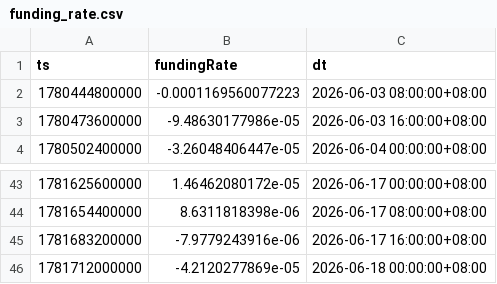
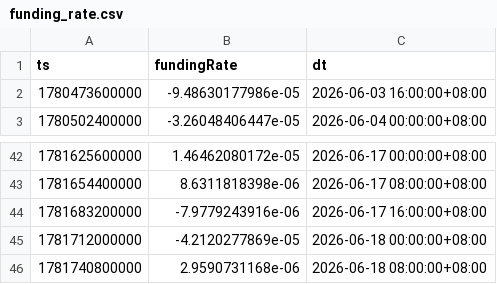
Before and after one commit to jabine9966/project, a CSV file: data/funding_rate.csv, drawn as a sheet; only a part is shown, gaps mark what is left out.

```diff
--- a/data/funding_rate.csv
+++ b/data/funding_rate.csv
@@ -1,3 +1,2 @@
 ts,fundingRate,dt
-1780444800000,-0.0001169560077223,2026-06-03 08:00:00+08:00
 1780473600000,-9.48630177986e-05,2026-06-03 16:00:00+08:00
@@ -46 +45,2 @@ ts,fundingRate,dt
 1781712000000,-4.2120277869e-05,2026-06-18 00:00:00+08:00
+1781740800000,2.9590731168e-06,2026-06-18 08:00:00+08:00
```
Also changed, not shown: data/ohlcv_15m.csv, data/ohlcv_1h.csv, 13 other files.
